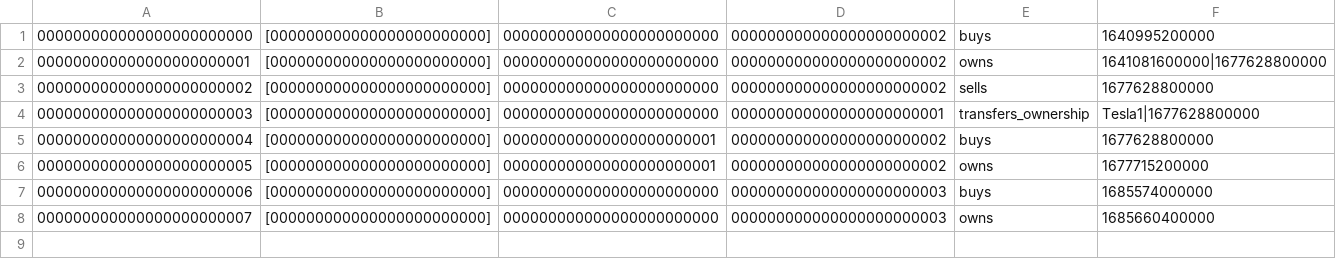
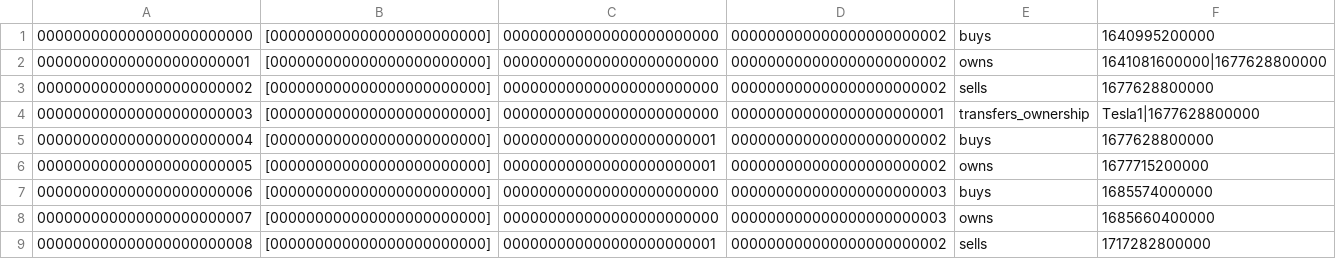
Before and after one commit to gyjwork/frequent-subgraph-mining, a CSV file: gradoop-graph/src/main/resources/timeSeriesGraph-20230427/edges.csv, drawn as a sheet.

Commit message:
updata GraphTransformer, add splitGraphByChainId

```diff
--- a/gradoop-graph/src/main/resources/timeSeriesGraph-20230427/edges.csv
+++ b/gradoop-graph/src/main/resources/timeSeriesGraph-20230427/edges.csv
@@ -8 +8,2 @@
 000000000000000000000007;[000000000000000000000000];000000000000000000000000;000000000000000000000003;owns;1685660400000
+000000000000000000000008;[000000000000000000000000];000000000000000000000001;000000000000000000000002;sells;1717282800000
```
Also changed, not shown: 10 other files.
